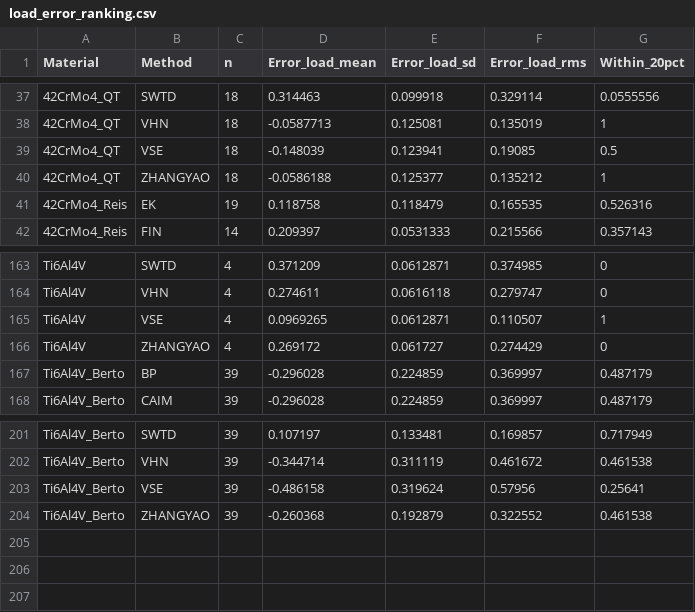
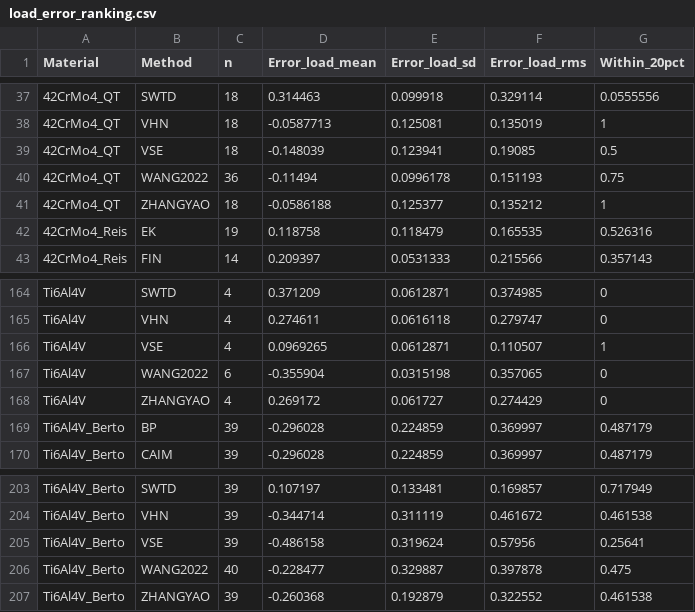
Before and after one commit to aakay90/multiaxial-fatigue, a CSV file: examples/data/load_error_ranking.csv, drawn as a sheet; only a part is shown, gaps mark what is left out.

```diff
--- a/examples/data/load_error_ranking.csv
+++ b/examples/data/load_error_ranking.csv
@@ -39,2 +39,3 @@ Material,Method,n,Error_load_mean,Error_load_sd,Error_load_rms,Within_20pct
 42CrMo4_QT,VSE,18,-0.148039,0.123941,0.19085,0.5
+42CrMo4_QT,WANG2022,36,-0.11494,0.0996178,0.151193,0.75
 42CrMo4_QT,ZHANGYAO,18,-0.0586188,0.125377,0.135212,1
@@ -165,2 +166,3 @@ Ti6Al4V,VHN,4,0.274611,0.0616118,0.279747,0
 Ti6Al4V,VSE,4,0.0969265,0.0612871,0.110507,1
+Ti6Al4V,WANG2022,6,-0.355904,0.0315198,0.357065,0
 Ti6Al4V,ZHANGYAO,4,0.269172,0.061727,0.274429,0
@@ -203,2 +205,3 @@ Ti6Al4V_Berto,VHN,39,-0.344714,0.311119,0.461672,0.461538
 Ti6Al4V_Berto,VSE,39,-0.486158,0.319624,0.57956,0.25641
+Ti6Al4V_Berto,WANG2022,40,-0.228477,0.329887,0.397878,0.475
 Ti6Al4V_Berto,ZHANGYAO,39,-0.260368,0.192879,0.322552,0.461538
```
Also changed, not shown: 1 other file.
